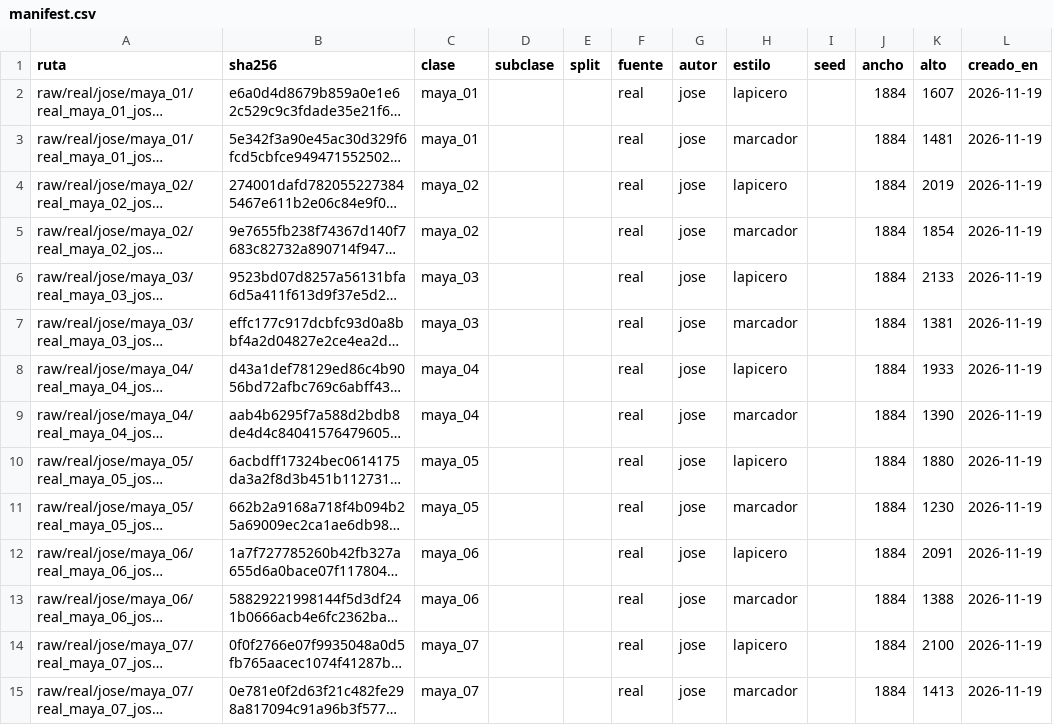
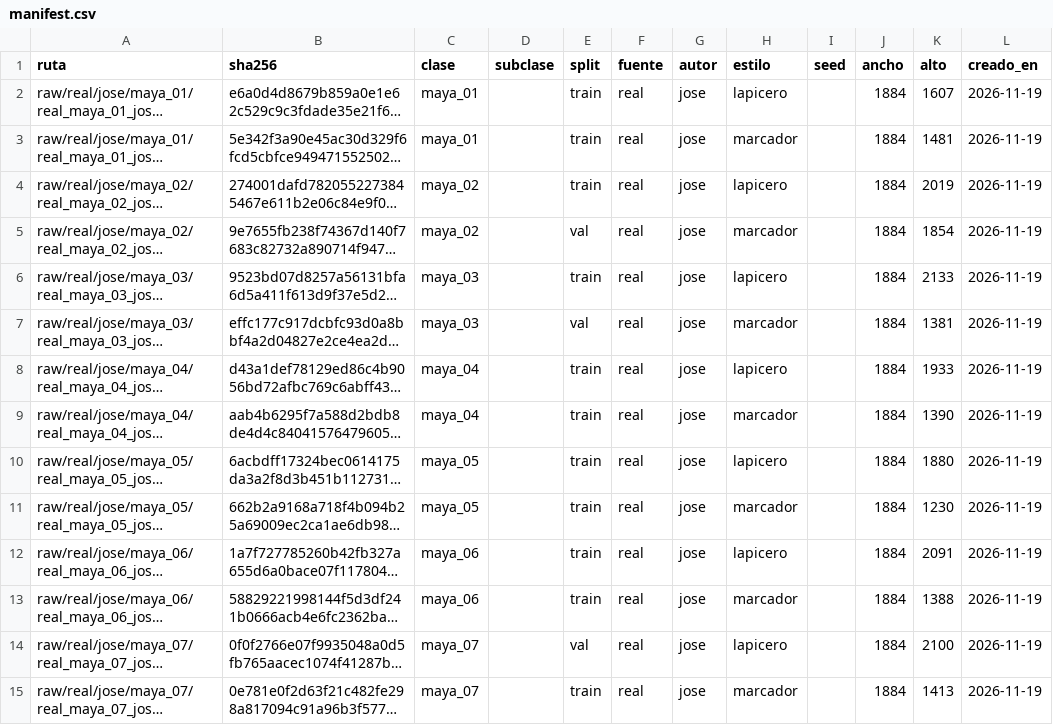
Before and after one commit to jeanma0x/reconocimiento-numeros-mayas, a CSV file: data/manifest.csv, drawn as a sheet; only a part is shown; long unchanged cells end in …; the diff covers the shown part only; the diff names each change by its address in the sheet, - before the commit and + after, or states it on an @@ line.

```diff
--- a/data/manifest.csv
+++ b/data/manifest.csv
-E2:E4 (split): (empty)
+E2:E4 (split): train
-E5 (split): (empty)
+E5 (split): val
-E6 (split): (empty)
+E6 (split): train
-E7 (split): (empty)
+E7 (split): val
-E8:E13 (split): (empty)
+E8:E13 (split): train
-E14 (split): (empty)
+E14 (split): val
-E15 (split): (empty)
+E15 (split): train
```
Also changed, not shown: 11 added rows and 28 edited cells elsewhere in this file, 4 other files.
